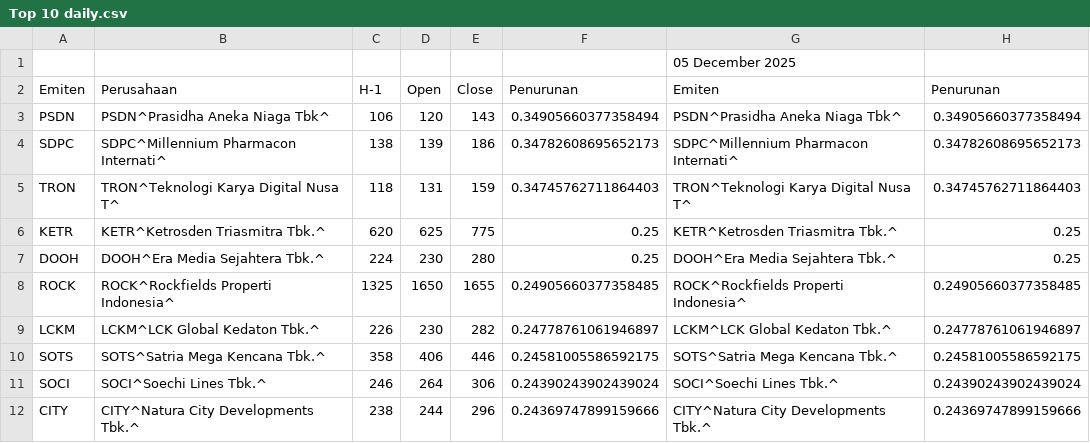
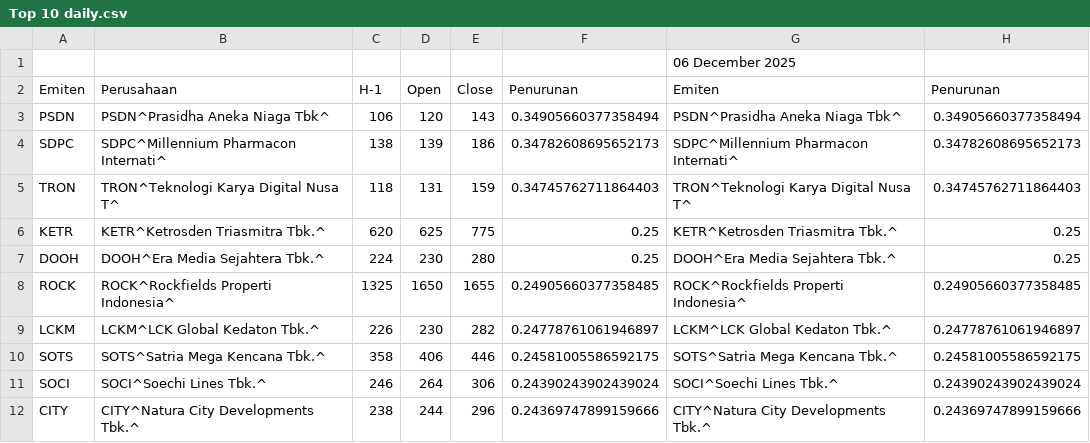
Before and after one commit to lisnhaaw/datawrapper-csv, a CSV file: data/Top 10 daily.csv, drawn as a sheet.

Commit message:
Update data CSV

```diff
--- a/data/Top 10 daily.csv
+++ b/data/Top 10 daily.csv
@@ -1,2 +1,2 @@
-,,,,,,05 December 2025,
+,,,,,,06 December 2025,
 Emiten,Perusahaan,H-1,Open,Close,Penurunan,Emiten,Penurunan
```
